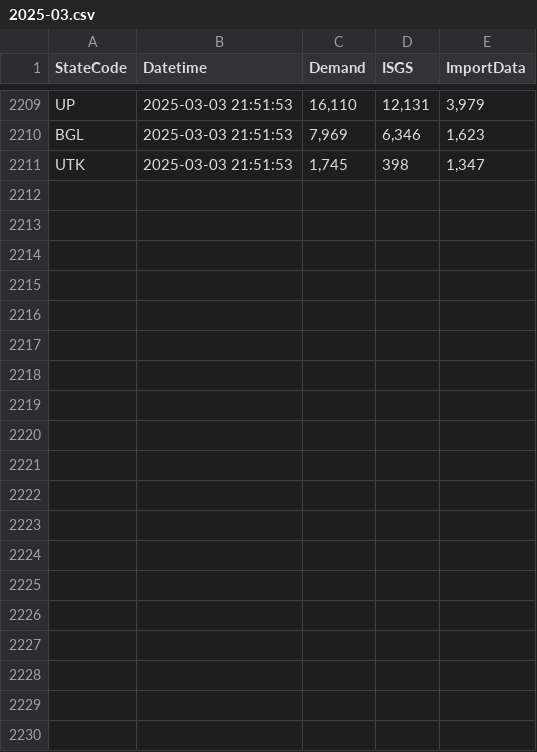
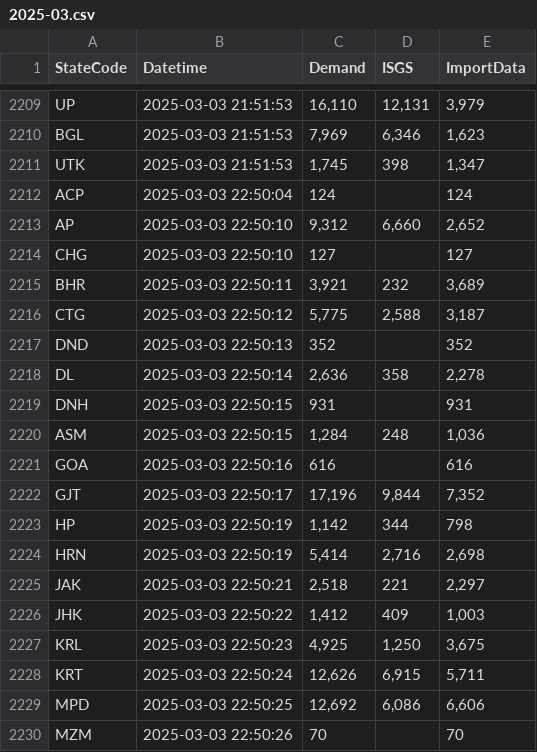
Before and after one commit to vanga/india-power-generation, a CSV file: data/meritindia/current-generation/raw/2025-03.csv, drawn as a sheet; only a part is shown, gaps mark what is left out; the diff covers the shown part only.

```diff
--- a/data/meritindia/current-generation/raw/2025-03.csv
+++ b/data/meritindia/current-generation/raw/2025-03.csv
@@ -2211 +2211,20 @@ BGL,2025-03-03 21:51:53,"7,969","6,346","1,623"
 UTK,2025-03-03 21:51:53,"1,745",398,"1,347"
+ACP,2025-03-03 22:50:04,124,,124
+AP,2025-03-03 22:50:10,"9,312","6,660","2,652"
+CHG,2025-03-03 22:50:10,127,,127
+BHR,2025-03-03 22:50:11,"3,921",232,"3,689"
+CTG,2025-03-03 22:50:12,"5,775","2,588","3,187"
+DND,2025-03-03 22:50:13,352,,352
+DL,2025-03-03 22:50:14,"2,636",358,"2,278"
+DNH,2025-03-03 22:50:15,931,,931
+ASM,2025-03-03 22:50:15,"1,284",248,"1,036"
+GOA,2025-03-03 22:50:16,616,,616
+GJT,2025-03-03 22:50:17,"17,196","9,844","7,352"
+HP,2025-03-03 22:50:19,"1,142",344,798
+HRN,2025-03-03 22:50:19,"5,414","2,716","2,698"
+JAK,2025-03-03 22:50:21,"2,518",221,"2,297"
+JHK,2025-03-03 22:50:22,"1,412",409,"1,003"
+KRL,2025-03-03 22:50:23,"4,925","1,250","3,675"
+KRT,2025-03-03 22:50:24,"12,626","6,915","5,711"
+MPD,2025-03-03 22:50:25,"12,692","6,086","6,606"
+MZM,2025-03-03 22:50:26,70,,70
```
Also changed, not shown: 15 added rows elsewhere in this file.
